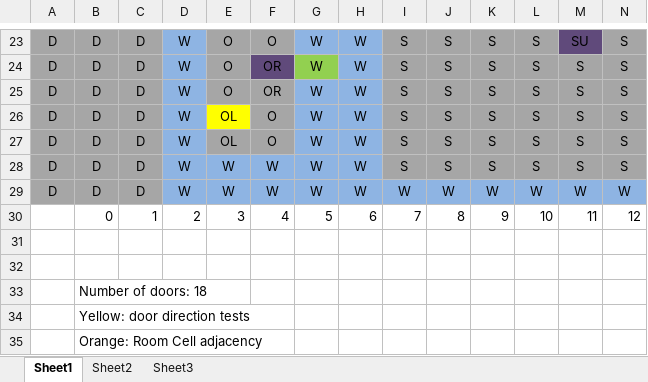
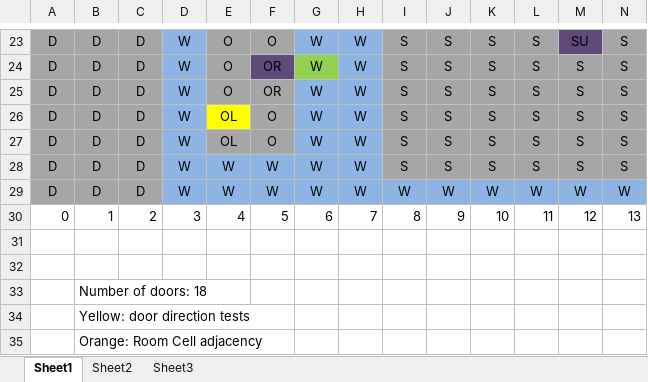
Before and after one commit to esheeder/clueBoard-Oct28, an Excel workbook: ClueBoardLayout.xlsx, sheet Sheet1, drawn as a sheet; only a part is shown, gaps mark what is left out; values as stored, in another font and other column widths than the file's, no borders; removed rows and columns are numbered as before the commit, all else as after; rows hold the shown columns only; the diff names each change by its address in the sheet, - before the commit and + after, or states it on an @@ line.

```diff
--- a/ClueBoardLayout.xlsx (sheet Sheet1)
+++ b/ClueBoardLayout.xlsx (sheet Sheet1)
-row 30:  | 0 | 1 | 2 | 3 | 4 | 5 | 6 | 7 | 8 | 9 | 10 | 11 | 12
+row 30: 0 | 1 | 2 | 3 | 4 | 5 | 6 | 7 | 8 | 9 | 10 | 11 | 12 | 13
```
Also changed, not shown: 2 other files.
